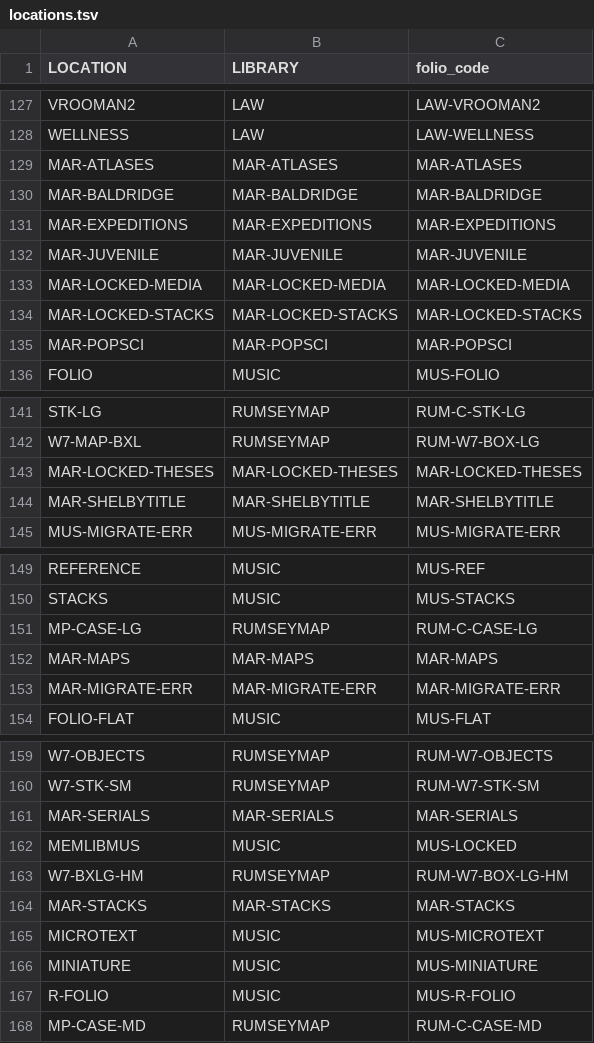
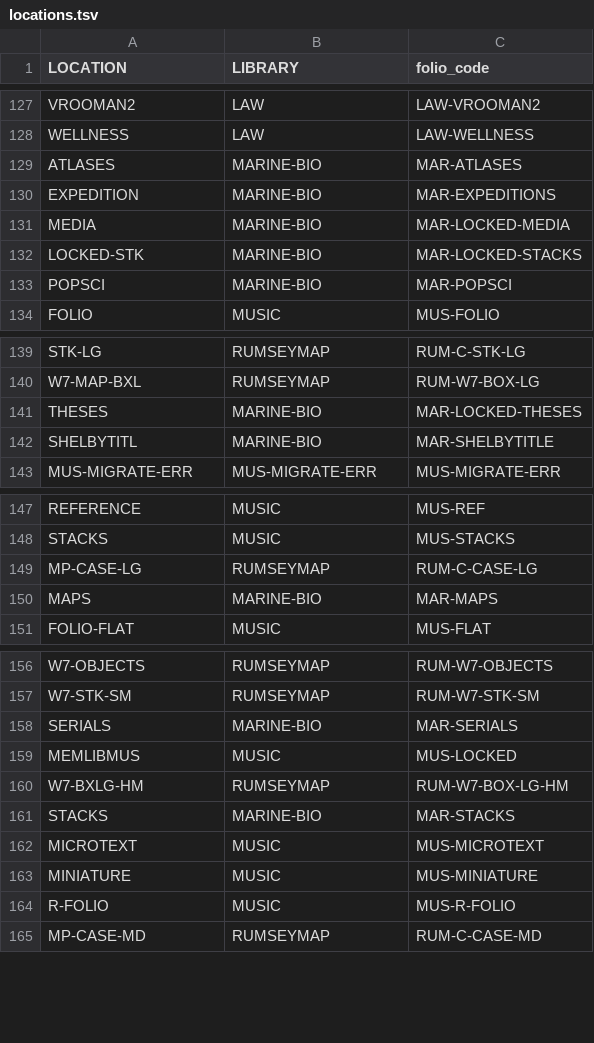
Before and after one commit to sul-dlss/folio_migration, a TSV file: mapping_files/locations.tsv, drawn as a sheet; only a part is shown, gaps mark what is left out; the diff covers the shown part only.

Commit message:
Fixes errors and updates MARINE-BIO library values

```diff
--- a/mapping_files/locations.tsv
+++ b/mapping_files/locations.tsv
@@ -128,9 +128,7 @@ VROOMAN2	LAW	LAW-VROOMAN2
 WELLNESS	LAW	LAW-WELLNESS
-MAR-ATLASES	MAR-ATLASES	MAR-ATLASES
-MAR-BALDRIDGE	MAR-BALDRIDGE	MAR-BALDRIDGE
-MAR-EXPEDITIONS	MAR-EXPEDITIONS	MAR-EXPEDITIONS
-MAR-JUVENILE	MAR-JUVENILE	MAR-JUVENILE
-MAR-LOCKED-MEDIA	MAR-LOCKED-MEDIA	MAR-LOCKED-MEDIA
-MAR-LOCKED-STACKS	MAR-LOCKED-STACKS	MAR-LOCKED-STACKS
-MAR-POPSCI	MAR-POPSCI	MAR-POPSCI
+ATLASES	MARINE-BIO	MAR-ATLASES
+EXPEDITION	MARINE-BIO	MAR-EXPEDITIONS
+MEDIA	MARINE-BIO	MAR-LOCKED-MEDIA
+LOCKED-STK	MARINE-BIO	MAR-LOCKED-STACKS
+POPSCI	MARINE-BIO	MAR-POPSCI
 FOLIO	MUSIC	MUS-FOLIO
@@ -142,4 +140,4 @@ STK-LG	RUMSEYMAP	RUM-C-STK-LG
 W7-MAP-BXL	RUMSEYMAP	RUM-W7-BOX-LG
-MAR-LOCKED-THESES	MAR-LOCKED-THESES	MAR-LOCKED-THESES
-MAR-SHELBYTITLE	MAR-SHELBYTITLE	MAR-SHELBYTITLE
+THESES	MARINE-BIO	MAR-LOCKED-THESES
+SHELBYTITL	MARINE-BIO	MAR-SHELBYTITLE
 MUS-MIGRATE-ERR	MUS-MIGRATE-ERR	MUS-MIGRATE-ERR
@@ -151,4 +149,3 @@ STACKS	MUSIC	MUS-STACKS
 MP-CASE-LG	RUMSEYMAP	RUM-C-CASE-LG
-MAR-MAPS	MAR-MAPS	MAR-MAPS
-MAR-MIGRATE-ERR	MAR-MIGRATE-ERR	MAR-MIGRATE-ERR
+MAPS	MARINE-BIO	MAR-MAPS
 FOLIO-FLAT	MUSIC	MUS-FLAT
@@ -160,6 +157,6 @@ W7-OBJECTS	RUMSEYMAP	RUM-W7-OBJECTS
 W7-STK-SM	RUMSEYMAP	RUM-W7-STK-SM
-MAR-SERIALS	MAR-SERIALS	MAR-SERIALS
+SERIALS	MARINE-BIO	MAR-SERIALS
 MEMLIBMUS	MUSIC	MUS-LOCKED
 W7-BXLG-HM	RUMSEYMAP	RUM-W7-BOX-LG-HM
-MAR-STACKS	MAR-STACKS	MAR-STACKS
+STACKS	MARINE-BIO	MAR-STACKS
 MICROTEXT	MUSIC	MUS-MICROTEXT
```
Also changed, not shown: 1 added row and 2 edited cells elsewhere in this file.
